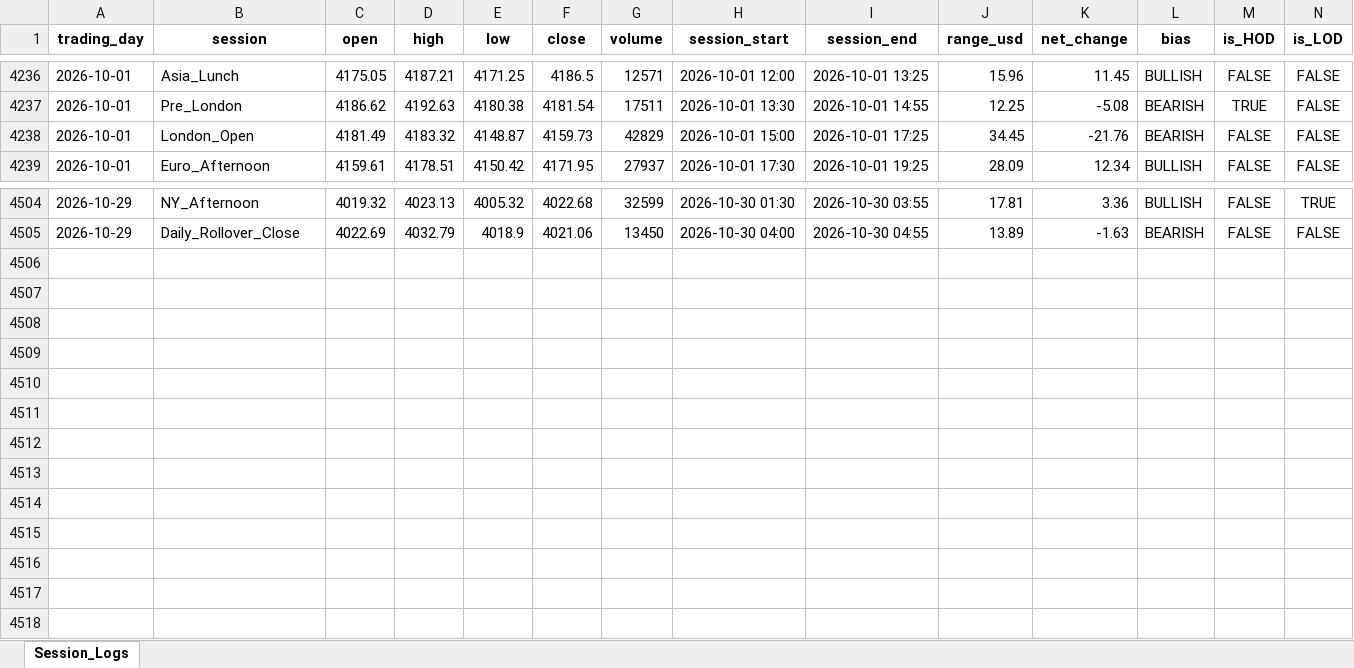
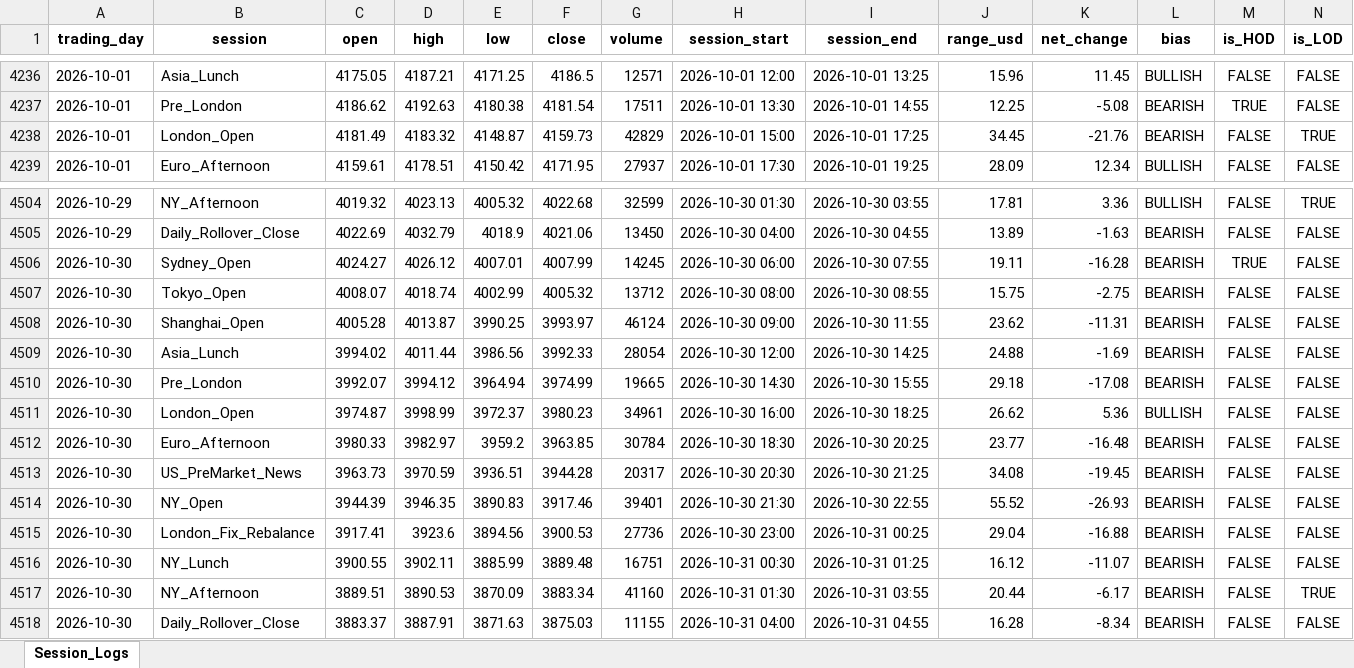
Before and after one commit to Jamesssurfer/XAUUSD-SessionTracker, an Excel workbook: XAUUSD_Daily_Sessions.xlsx, sheet Session_Logs, drawn as a sheet; only a part is shown, gaps mark what is left out; values as stored, in another font and other column widths than the file's, no borders; the diff names each change by its address in the sheet, - before the commit and + after, or states it on an @@ line.

Commit message:
Automated daily session update: 2026-10-31 15:29

```diff
--- a/XAUUSD_Daily_Sessions.xlsx (sheet Session_Logs)
+++ b/XAUUSD_Daily_Sessions.xlsx (sheet Session_Logs)
-N4238 (is_LOD): FALSE
+N4238 (is_LOD): TRUE
+row 4506: 2026-10-30 | Sydney_Open | 4024.27 | 4026.12 | 4007.01 | 4007.99 | 14245 | 2026-10-30 06:00 | 2026-10-30 07:55 | 19.11 | -16.28 | BEARISH | TRUE | FALSE
+row 4507: 2026-10-30 | Tokyo_Open | 4008.07 | 4018.74 | 4002.99 | 4005.32 | 13712 | 2026-10-30 08:00 | 2026-10-30 08:55 | 15.75 | -2.75 | BEARISH | FALSE | FALSE
+row 4508: 2026-10-30 | Shanghai_Open | 4005.28 | 4013.87 | 3990.25 | 3993.97 | 46124 | 2026-10-30 09:00 | 2026-10-30 11:55 | 23.62 | -11.31 | BEARISH | FALSE | FALSE
+row 4509: 2026-10-30 | Asia_Lunch | 3994.02 | 4011.44 | 3986.56 | 3992.33 | 28054 | 2026-10-30 12:00 | 2026-10-30 14:25 | 24.88 | -1.69 | BEARISH | FALSE | FALSE
+row 4510: 2026-10-30 | Pre_London | 3992.07 | 3994.12 | 3964.94 | 3974.99 | 19665 | 2026-10-30 14:30 | 2026-10-30 15:55 | 29.18 | -17.08 | BEARISH | FALSE | FALSE
+row 4511: 2026-10-30 | London_Open | 3974.87 | 3998.99 | 3972.37 | 3980.23 | 34961 | 2026-10-30 16:00 | 2026-10-30 18:25 | 26.62 | 5.36 | BULLISH | FALSE | FALSE
+row 4512: 2026-10-30 | Euro_Afternoon | 3980.33 | 3982.97 | 3959.2 | 3963.85 | 30784 | 2026-10-30 18:30 | 2026-10-30 20:25 | 23.77 | -16.48 | BEARISH | FALSE | FALSE
+row 4513: 2026-10-30 | US_PreMarket_News | 3963.73 | 3970.59 | 3936.51 | 3944.28 | 20317 | 2026-10-30 20:30 | 2026-10-30 21:25 | 34.08 | -19.45 | BEARISH | FALSE | FALSE
+row 4514: 2026-10-30 | NY_Open | 3944.39 | 3946.35 | 3890.83 | 3917.46 | 39401 | 2026-10-30 21:30 | 2026-10-30 22:55 | 55.52 | -26.93 | BEARISH | FALSE | FALSE
+row 4515: 2026-10-30 | London_Fix_Rebalance | 3917.41 | 3923.6 | 3894.56 | 3900.53 | 27736 | 2026-10-30 23:00 | 2026-10-31 00:25 | 29.04 | -16.88 | BEARISH | FALSE | FALSE
+row 4516: 2026-10-30 | NY_Lunch | 3900.55 | 3902.11 | 3885.99 | 3889.48 | 16751 | 2026-10-31 00:30 | 2026-10-31 01:25 | 16.12 | -11.07 | BEARISH | FALSE | FALSE
+row 4517: 2026-10-30 | NY_Afternoon | 3889.51 | 3890.53 | 3870.09 | 3883.34 | 41160 | 2026-10-31 01:30 | 2026-10-31 03:55 | 20.44 | -6.17 | BEARISH | FALSE | TRUE
+row 4518: 2026-10-30 | Daily_Rollover_Close | 3883.37 | 3887.91 | 3871.63 | 3875.03 | 11155 | 2026-10-31 04:00 | 2026-10-31 04:55 | 16.28 | -8.34 | BEARISH | FALSE | FALSE
```
